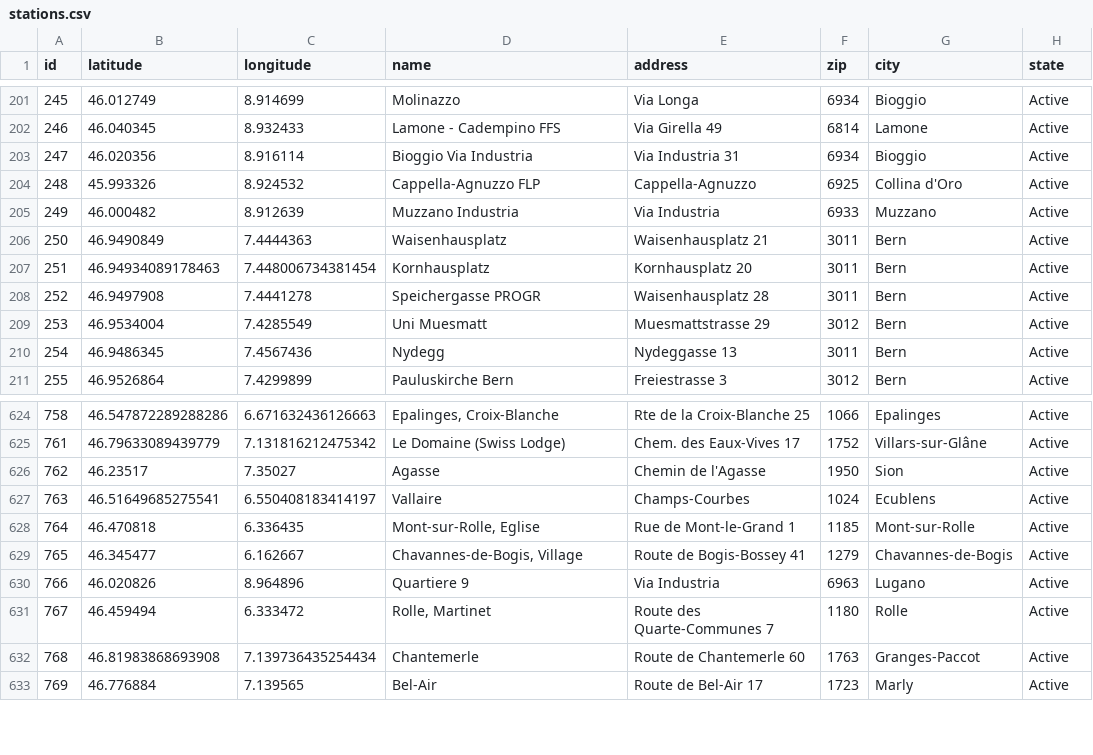
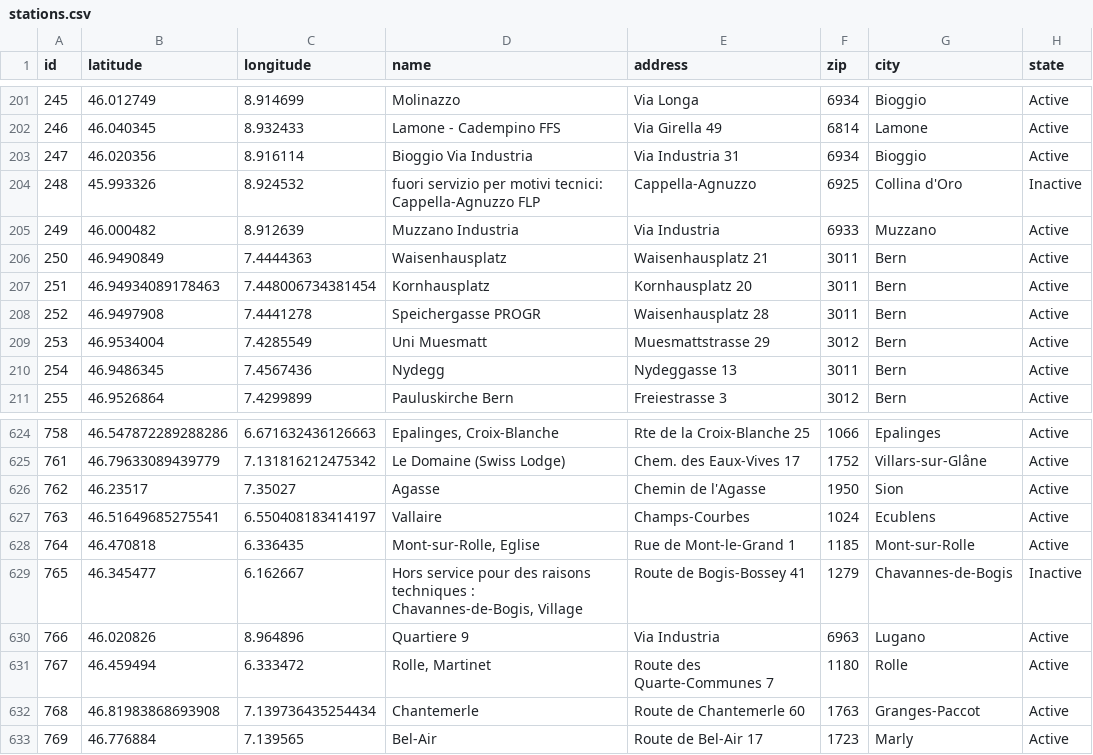
Before and after one commit to misialq/publibike-stations, a CSV file: stations/stations.csv, drawn as a sheet; only a part is shown, gaps mark what is left out.

Commit message:
GHA: Update the list of PubliBike stations

```diff
--- a/stations/stations.csv
+++ b/stations/stations.csv
@@ -203,3 +203,3 @@ id,latitude,longitude,name,address,zip,city,state
 247,46.020356,8.916114,Bioggio Via Industria,Via Industria 31,6934,Bioggio,Active
-248,45.993326,8.924532,Cappella-Agnuzzo FLP,Cappella-Agnuzzo,6925,Collina d'Oro,Active
+248,45.993326,8.924532,fuori servizio per motivi tecnici: Cappella-Agnuzzo FLP,Cappella-Agnuzzo,6925,Collina d'Oro,Inactive
 249,46.000482,8.912639,Muzzano Industria,Via Industria,6933,Muzzano,Active
@@ -628,3 +628,3 @@ id,latitude,longitude,name,address,zip,city,state
 764,46.470818,6.336435,"Mont-sur-Rolle, Eglise",Rue de Mont-le-Grand 1,1185,Mont-sur-Rolle,Active
-765,46.345477,6.162667,"Chavannes-de-Bogis, Village",Route de Bogis-Bossey 41,1279,Chavannes-de-Bogis,Active
+765,46.345477,6.162667,"Hors service pour des raisons techniques : Chavannes-de-Bogis, Village",Route de Bogis-Bossey 41,1279,Chavannes-de-Bogis,Inactive
 766,46.020826,8.964896,Quartiere 9,Via Industria,6963,Lugano,Active
```
